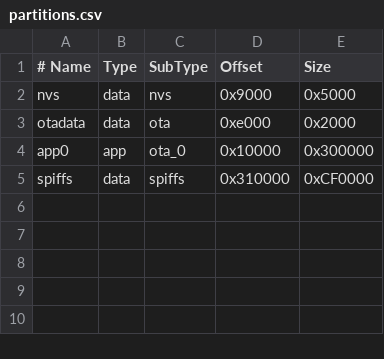
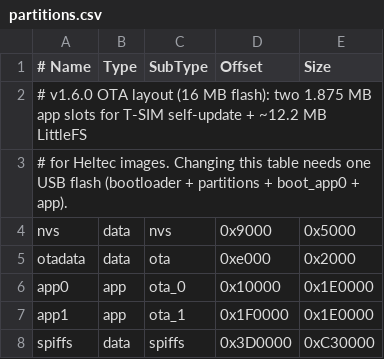
Before and after one commit to just-stuff-tm/tsim-remote-updater, a CSV file: firmware/partitions.csv, drawn as a sheet.

Commit message:
v1.6.0: T-SIM OTA self-update with rollback, OTA partition layout, dashboard T-SIM firmware card

```diff
--- a/firmware/partitions.csv
+++ b/firmware/partitions.csv
@@ -1,5 +1,8 @@
 # Name,   Type, SubType, Offset,   Size
+# v1.6.0 OTA layout (16 MB flash): two 1.875 MB app slots for T-SIM self-update + ~12.2 MB LittleFS
+# for Heltec images. Changing this table needs one USB flash (bootloader + partitions + boot_app0 + app).
 nvs,      data, nvs,     0x9000,   0x5000
 otadata,  data, ota,     0xe000,   0x2000
-app0,     app,  ota_0,   0x10000,  0x300000
-spiffs,   data, spiffs,  0x310000, 0xCF0000
+app0,     app,  ota_0,   0x10000,  0x1E0000
+app1,     app,  ota_1,   0x1F0000, 0x1E0000
+spiffs,   data, spiffs,  0x3D0000, 0xC30000
```
Also changed, not shown: 5 other files.
